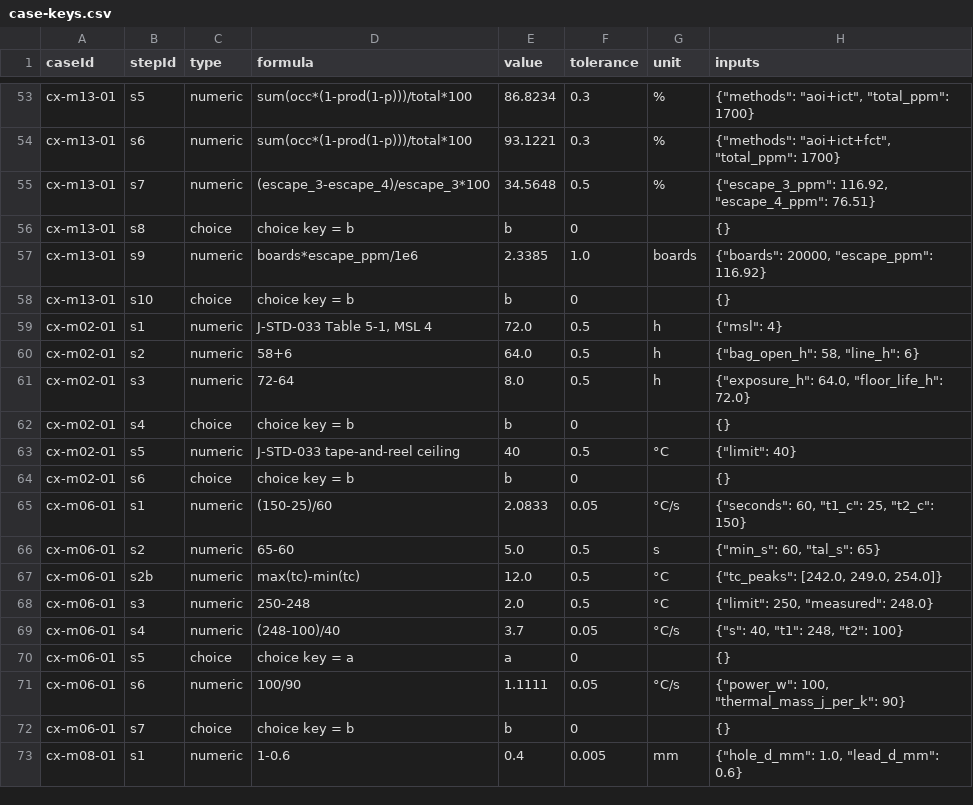
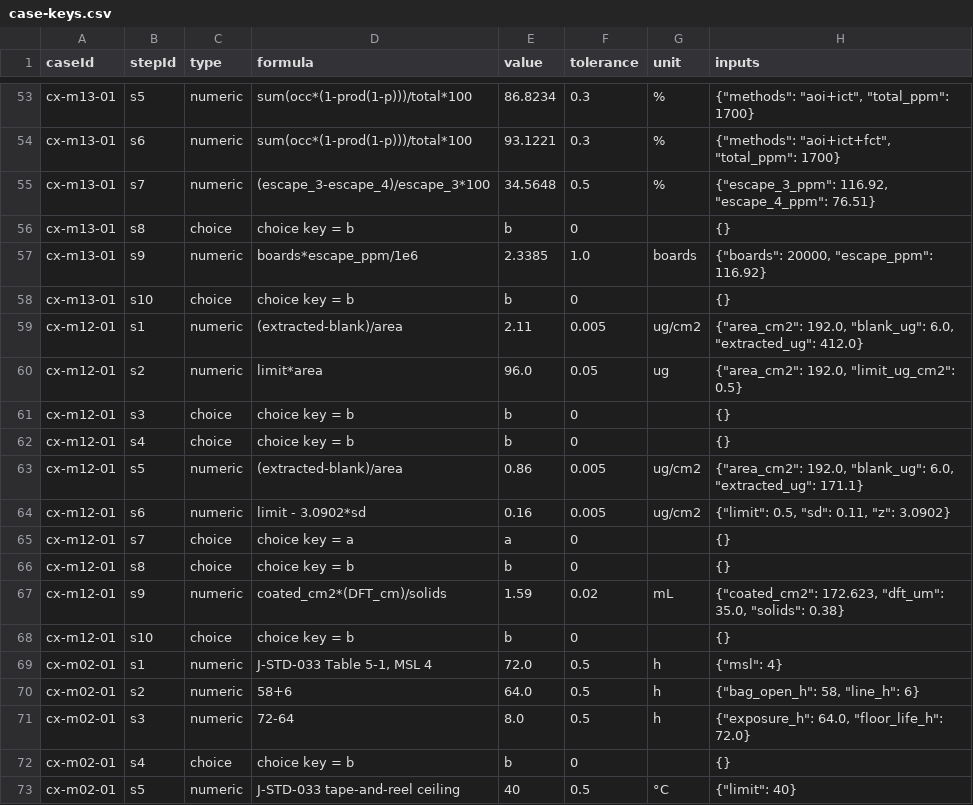
Before and after one commit to elmosmt-blip/pdf, a CSV file: course-clean/docs/case-keys.csv, drawn as a sheet; only a part is shown, gaps mark what is left out; the shorter side is filled out with more unchanged rows.

Commit message:
m12: cleanliness — 2.11 on the average, and the pocket under the BGA (14th case)
The m13 case ended by handing contamination to cleaning and ionic testing
because no screen detects it above 10 %. This case measures the other control.

Board X cleans and coats for a medical customer whose spec is 0.5 ug/cm2, not
the 1.56 reference value. Six boards are in the extraction log; the process
study says 1.00 +/- 0.11, which passes 1.56 and fails 0.5 everywhere.

- C-114: (412 - 6) / 192 = 2.11 ug/cm2, four times the customer limit
- C-121: 0.86 ug/cm2 — a comfortable pass against 1.56, 72 % over against 0.5
- the 20x20 mm site under the BGA: 12 ug on 4 cm2 = 3.00, while the rest of
  the board sits near 0.5, so the average is the wrong instrument
- to hold 0.1 % above 0.5 the mean would have to be 0.16 ug/cm2, six times
  under where the line runs
- the mirror board: a clean site, 198 ug in the cell, 1.00 after the blank —
  still uncoatable
- 90 um wet at 38 % solids = 34.2 um dry; 172.623 cm2 at 35 um = 1.59 mL wet

Board outline (160 x 120 mm, 192.0 cm2) was typed into the m01 data file alone.
It is now a board fact that every case reads, the same fix as the connector,
because this case needed the area.

14 cases / 127 steps. check-cases.js 127/127, course.test.js 193/0, case-qa 54/0.

Co-authored-by: arena-agent <297053741+arena-agent@users.noreply.github.com>

```diff
--- a/course-clean/docs/case-keys.csv
+++ b/course-clean/docs/case-keys.csv
@@ -58,2 +58,12 @@ cx-m13-01,s9,numeric,boards*escape_ppm/1e6,2.3385,1.0,boards,"{""boards"": 20000
 cx-m13-01,s10,choice,choice key = b,b,0,,{}
+cx-m12-01,s1,numeric,(extracted-blank)/area,2.11,0.005,ug/cm2,"{""area_cm2"": 192.0, ""blank_ug"": 6.0, ""extracted_ug"": 412.0}"
+cx-m12-01,s2,numeric,limit*area,96.0,0.05,ug,"{""area_cm2"": 192.0, ""limit_ug_cm2"": 0.5}"
+cx-m12-01,s3,choice,choice key = b,b,0,,{}
+cx-m12-01,s4,choice,choice key = b,b,0,,{}
+cx-m12-01,s5,numeric,(extracted-blank)/area,0.86,0.005,ug/cm2,"{""area_cm2"": 192.0, ""blank_ug"": 6.0, ""extracted_ug"": 171.1}"
+cx-m12-01,s6,numeric,limit - 3.0902*sd,0.16,0.005,ug/cm2,"{""limit"": 0.5, ""sd"": 0.11, ""z"": 3.0902}"
+cx-m12-01,s7,choice,choice key = a,a,0,,{}
+cx-m12-01,s8,choice,choice key = b,b,0,,{}
+cx-m12-01,s9,numeric,coated_cm2*(DFT_cm)/solids,1.59,0.02,mL,"{""coated_cm2"": 172.623, ""dft_um"": 35.0, ""solids"": 0.38}"
+cx-m12-01,s10,choice,choice key = b,b,0,,{}
 cx-m02-01,s1,numeric,"J-STD-033 Table 5-1, MSL 4",72.0,0.5,h,"{""msl"": 4}"
```
Also changed, not shown: 11 other files.
